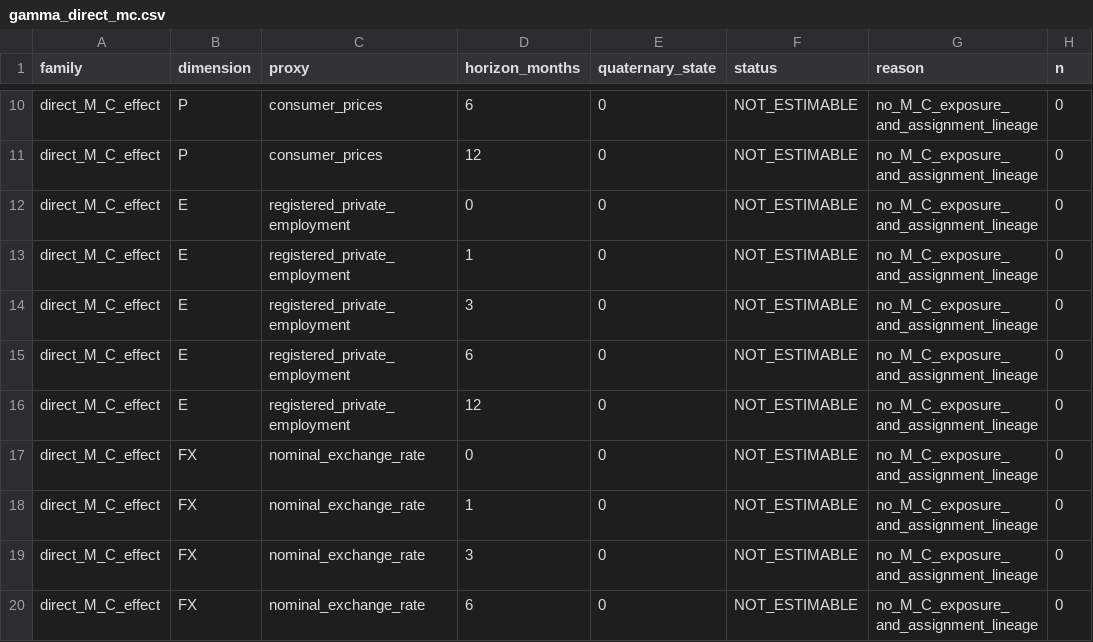
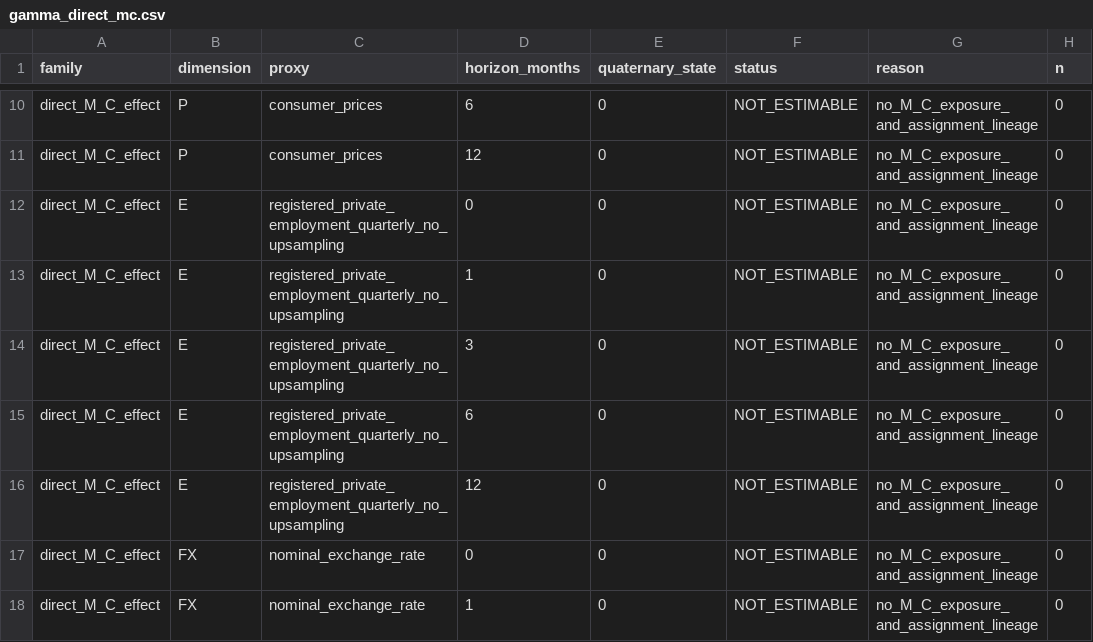
Before and after one commit to FacundoFirmenich/BMA, a CSV file: gate4_mc_output/artifacts/gamma_direct_mc.csv, drawn as a sheet; only a part is shown, gaps mark what is left out; the shorter side is filled out with more unchanged rows; the diff names each change by its address in the sheet, - before the commit and + after, or states it on an @@ line.

```diff
--- a/gate4_mc_output/artifacts/gamma_direct_mc.csv
+++ b/gate4_mc_output/artifacts/gamma_direct_mc.csv
-C12:C16 (proxy): registered_private_employment
+C12:C16 (proxy): registered_private_employment_quarterly_no_upsampling
```
Also changed, not shown: gate4_mc_output/artifacts/gamma_analogue.csv, gate4_mc_output/data/macro_monthly.csv, 16 other files.
